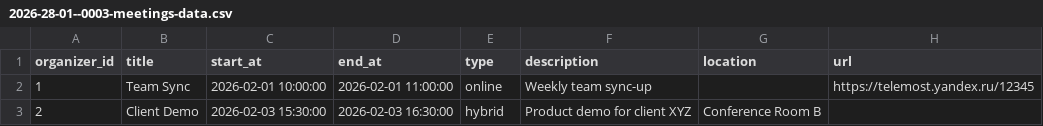
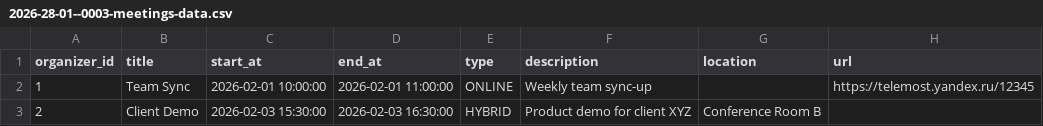
Before and after one commit to anepretimovdiasoft/Android-Bootcamp-2026-Backend, a CSV file: src/main/resources/db.changelog/data/csv/2026-28-01--0003-meetings-data.csv, drawn as a sheet.

```diff
--- a/src/main/resources/db.changelog/data/csv/2026-28-01--0003-meetings-data.csv
+++ b/src/main/resources/db.changelog/data/csv/2026-28-01--0003-meetings-data.csv
@@ -1,3 +1,3 @@
 organizer_id;title;start_at;end_at;type;description;location;url
-1;"Team Sync";"2026-02-01 10:00:00";"2026-02-01 11:00:00";"online";"Weekly team sync-up";;"https://telemost.yandex.ru/12345"
-2;"Client Demo";"2026-02-03 15:30:00";"2026-02-03 16:30:00";"hybrid";"Product demo for client XYZ";"Conference Room B";
+1;"Team Sync";"2026-02-01 10:00:00";"2026-02-01 11:00:00";"ONLINE";"Weekly team sync-up";;"https://telemost.yandex.ru/12345"
+2;"Client Demo";"2026-02-03 15:30:00";"2026-02-03 16:30:00";"HYBRID";"Product demo for client XYZ";"Conference Room B";
```
Also changed, not shown: src/main/resources/db.changelog/data/csv/2026-28-01--0002-users-data.csv, 18 other files.
